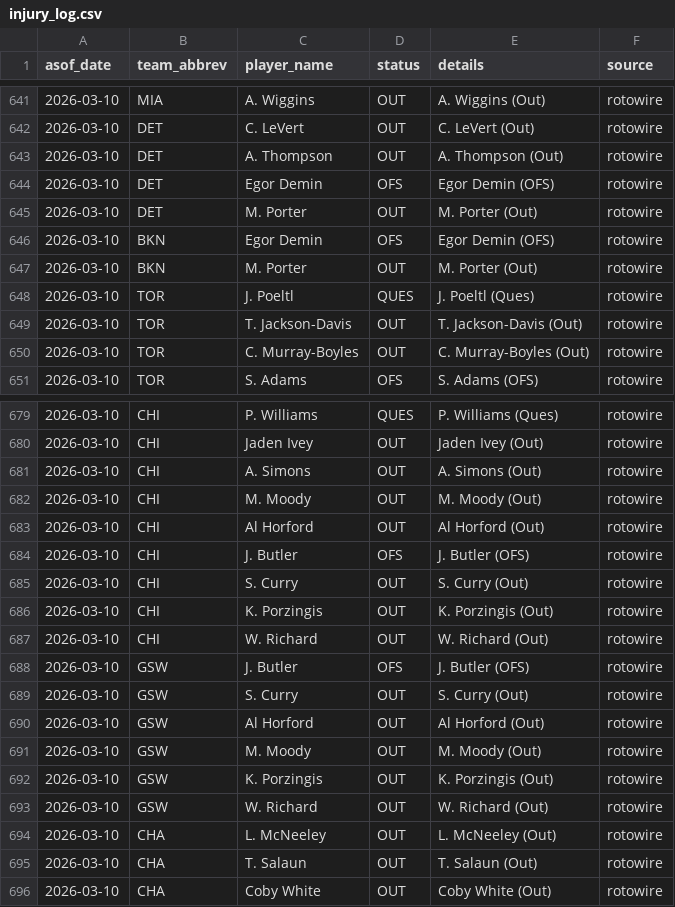
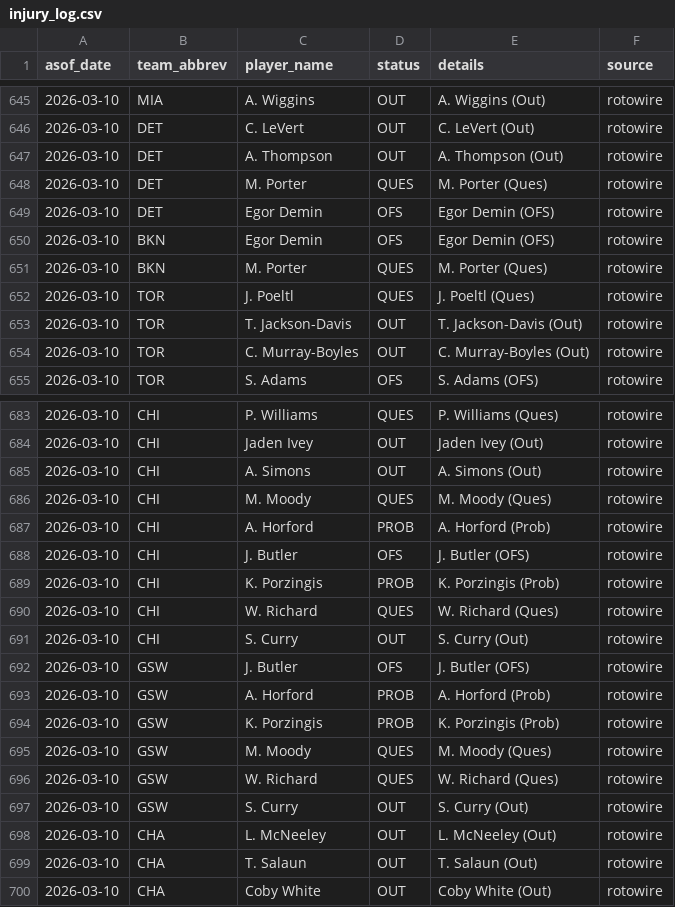
Before and after one commit to oliver-monday/NBAgent, a CSV file: logs/injury_log.csv, drawn as a sheet; only a part is shown, gaps mark what is left out; the diff covers the shown part only.

```diff
--- a/logs/injury_log.csv
+++ b/logs/injury_log.csv
@@ -643,6 +647,6 @@ asof_date,team_abbrev,player_name,status,details,source
 2026-03-10,DET,A. Thompson,OUT,A. Thompson (Out),rotowire
+2026-03-10,DET,M. Porter,QUES,M. Porter (Ques),rotowire
 2026-03-10,DET,Egor Demin,OFS,Egor Demin (OFS),rotowire
-2026-03-10,DET,M. Porter,OUT,M. Porter (Out),rotowire
 2026-03-10,BKN,Egor Demin,OFS,Egor Demin (OFS),rotowire
-2026-03-10,BKN,M. Porter,OUT,M. Porter (Out),rotowire
+2026-03-10,BKN,M. Porter,QUES,M. Porter (Ques),rotowire
 2026-03-10,TOR,J. Poeltl,QUES,J. Poeltl (Ques),rotowire
@@ -681,14 +685,14 @@ asof_date,team_abbrev,player_name,status,details,source
 2026-03-10,CHI,A. Simons,OUT,A. Simons (Out),rotowire
-2026-03-10,CHI,M. Moody,OUT,M. Moody (Out),rotowire
-2026-03-10,CHI,Al Horford,OUT,Al Horford (Out),rotowire
+2026-03-10,CHI,M. Moody,QUES,M. Moody (Ques),rotowire
+2026-03-10,CHI,A. Horford,PROB,A. Horford (Prob),rotowire
 2026-03-10,CHI,J. Butler,OFS,J. Butler (OFS),rotowire
+2026-03-10,CHI,K. Porzingis,PROB,K. Porzingis (Prob),rotowire
+2026-03-10,CHI,W. Richard,QUES,W. Richard (Ques),rotowire
 2026-03-10,CHI,S. Curry,OUT,S. Curry (Out),rotowire
-2026-03-10,CHI,K. Porzingis,OUT,K. Porzingis (Out),rotowire
-2026-03-10,CHI,W. Richard,OUT,W. Richard (Out),rotowire
 2026-03-10,GSW,J. Butler,OFS,J. Butler (OFS),rotowire
+2026-03-10,GSW,A. Horford,PROB,A. Horford (Prob),rotowire
+2026-03-10,GSW,K. Porzingis,PROB,K. Porzingis (Prob),rotowire
+2026-03-10,GSW,M. Moody,QUES,M. Moody (Ques),rotowire
+2026-03-10,GSW,W. Richard,QUES,W. Richard (Ques),rotowire
 2026-03-10,GSW,S. Curry,OUT,S. Curry (Out),rotowire
-2026-03-10,GSW,Al Horford,OUT,Al Horford (Out),rotowire
-2026-03-10,GSW,M. Moody,OUT,M. Moody (Out),rotowire
-2026-03-10,GSW,K. Porzingis,OUT,K. Porzingis (Out),rotowire
-2026-03-10,GSW,W. Richard,OUT,W. Richard (Out),rotowire
 2026-03-10,CHA,L. McNeeley,OUT,L. McNeeley (Out),rotowire
```
Also changed, not shown: 7 added rows, 4 removed rows, 2 moved rows and 4 edited cells elsewhere in this file, 1 other file.
